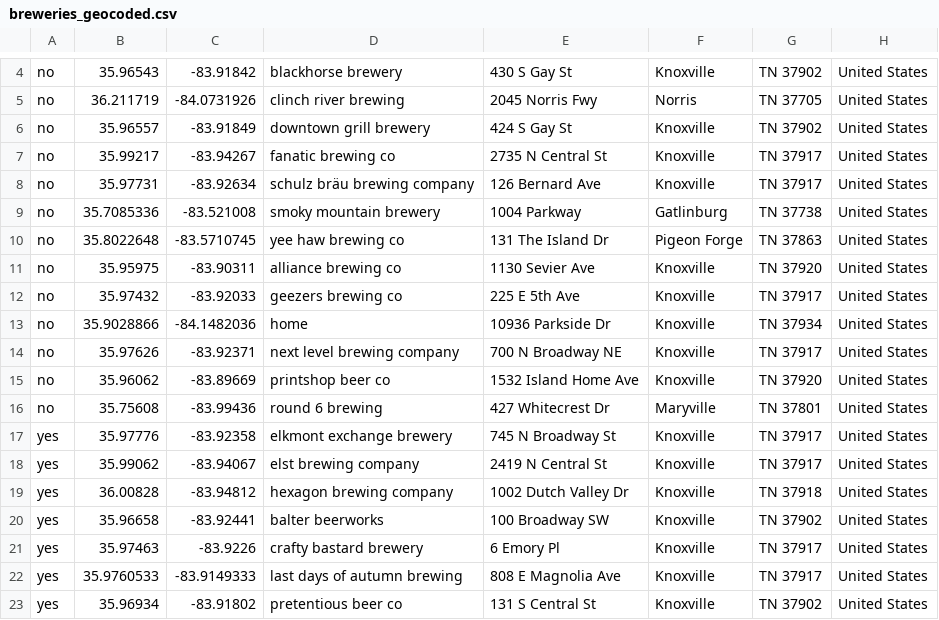
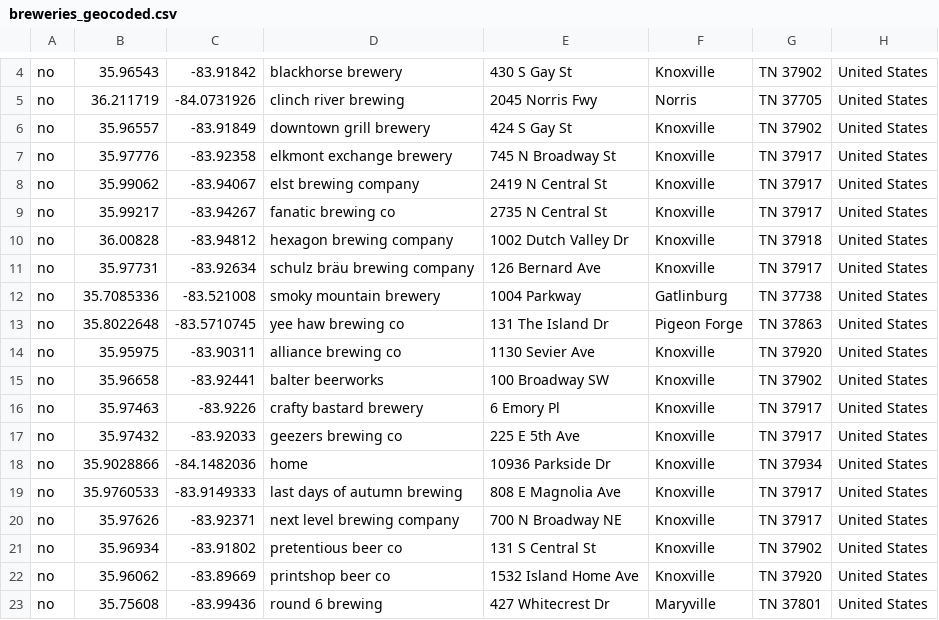
Before and after one commit to kcavagnolo/knoxville_ale_trail, a CSV file: data/breweries_geocoded.csv, drawn as a sheet; only a part is shown, gaps mark what is left out; removed rows and columns are numbered as before the commit, all else as after; the diff names each change by its address in the sheet, - before the commit and + after, or states it on an @@ line.

```diff
--- a/data/breweries_geocoded.csv
+++ b/data/breweries_geocoded.csv
+row 7: no | 35.97776 | -83.92358 | elkmont exchange brewery | 745 N Broadway St | Knoxville | TN 37917 | United States
+row 8: no | 35.99062 | -83.94067 | elst brewing company | 2419 N Central St | Knoxville | TN 37917 | United States
+row 10: no | 36.00828 | -83.94812 | hexagon brewing company | 1002 Dutch Valley Dr | Knoxville | TN 37918 | United States
+row 15: no | 35.96658 | -83.92441 | balter beerworks | 100 Broadway SW | Knoxville | TN 37902 | United States
+row 16: no | 35.97463 | -83.9226 | crafty bastard brewery | 6 Emory Pl | Knoxville | TN 37917 | United States
+row 19: no | 35.9760533 | -83.9149333 | last days of autumn brewing | 808 E Magnolia Ave | Knoxville | TN 37917 | United States
+row 21: no | 35.96934 | -83.91802 | pretentious beer co | 131 S Central St | Knoxville | TN 37902 | United States
-row 17: yes | 35.97776 | -83.92358 | elkmont exchange brewery | 745 N Broadway St | Knoxville | TN 37917 | United States
-row 18: yes | 35.99062 | -83.94067 | elst brewing company | 2419 N Central St | Knoxville | TN 37917 | United States
-row 19: yes | 36.00828 | -83.94812 | hexagon brewing company | 1002 Dutch Valley Dr | Knoxville | TN 37918 | United States
-row 20: yes | 35.96658 | -83.92441 | balter beerworks | 100 Broadway SW | Knoxville | TN 37902 | United States
-row 21: yes | 35.97463 | -83.9226 | crafty bastard brewery | 6 Emory Pl | Knoxville | TN 37917 | United States
-row 22: yes | 35.9760533 | -83.9149333 | last days of autumn brewing | 808 E Magnolia Ave | Knoxville | TN 37917 | United States
-row 23: yes | 35.96934 | -83.91802 | pretentious beer co | 131 S Central St | Knoxville | TN 37902 | United States
```
Also changed, not shown: data/breweries.csv, 5 other files.
